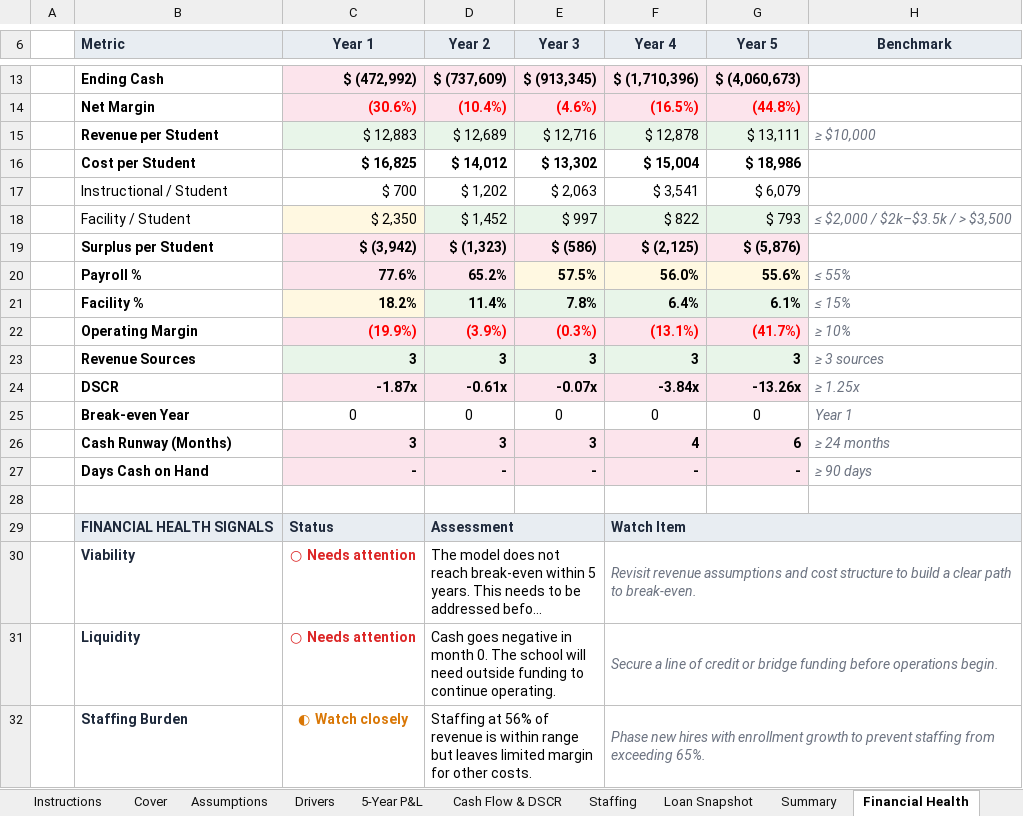
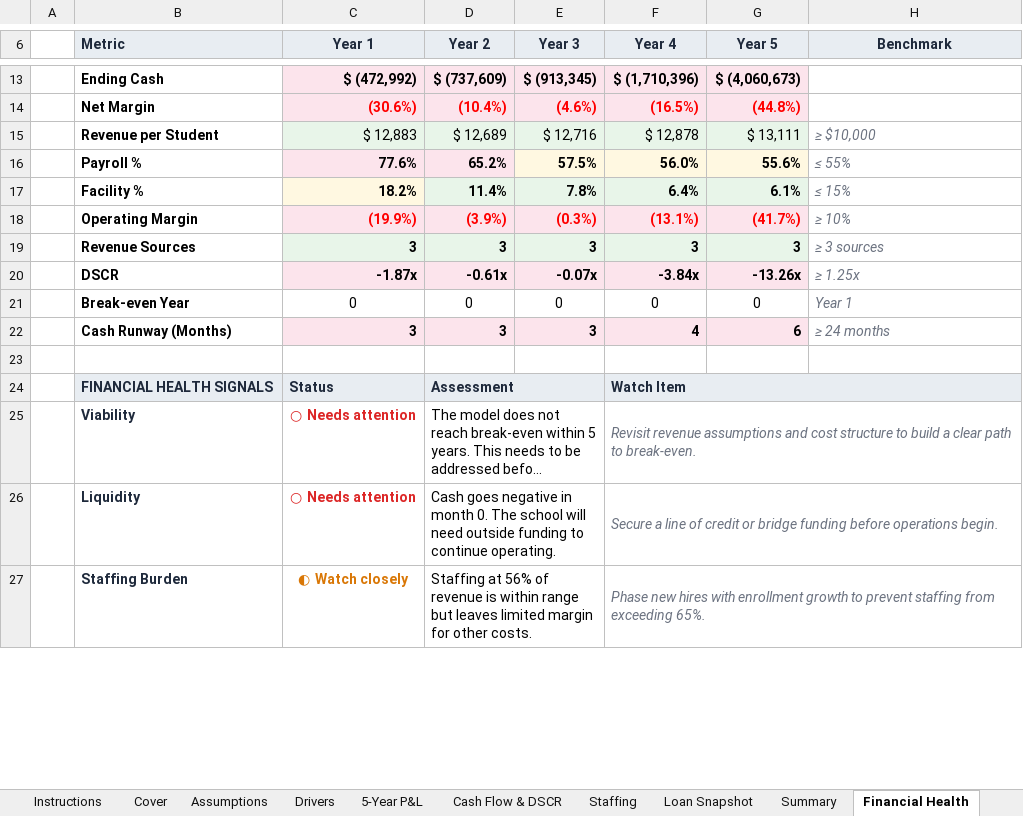
Before and after one commit to oronico/Schoolstack_Budget, an Excel workbook: artifacts/api-server/qa-output/Lender_Pro_Forma_Charter_Public_Funding.xlsx, sheet Financial Health, drawn as a sheet; only a part is shown, gaps mark what is left out; long unchanged cells end in …; values as stored, in another font and other column widths than the file's, no borders; conditional formats not drawn; the diff names each change by its address in the sheet, - before the commit and + after, or states it on an @@ line.

```diff
--- a/artifacts/api-server/qa-output/Lender_Pro_Forma_Charter_Public_Funding.xlsx (sheet Financial Health)
+++ b/artifacts/api-server/qa-output/Lender_Pro_Forma_Charter_Public_Funding.xlsx (sheet Financial Health)
-row 16:  | Cost per Student | $ 16,825 | $ 14,012 | $ 13,302 | $ 15,004 | $ 18,986
-row 17:  | Instructional / Student | $ 700 | $ 1,202 | $ 2,063 | $ 3,541 | $ 6,079
-row 18:  | Facility / Student | $ 2,350 | $ 1,452 | $ 997 | $ 822 | $ 793 | ≤ $2,000 / $2k–$3.5k / > $3,500
-row 19:  | Surplus per Student | $ (3,942) | $ (1,323) | $ (586) | $ (2,125) | $ (5,876)
-row 27:  | Days Cash on Hand | - | - | - | - | - | ≥ 90 days
```
Also changed, not shown: sheet Summary, artifacts/api-server/qa-output/Lender_Pro_Forma_Charter_ADA_Grade-Band.xlsx, artifacts/api-server/qa-output/Lender_Pro_Forma_Homeschool_Co-Op_Mixed.xlsx, 44 other files.
